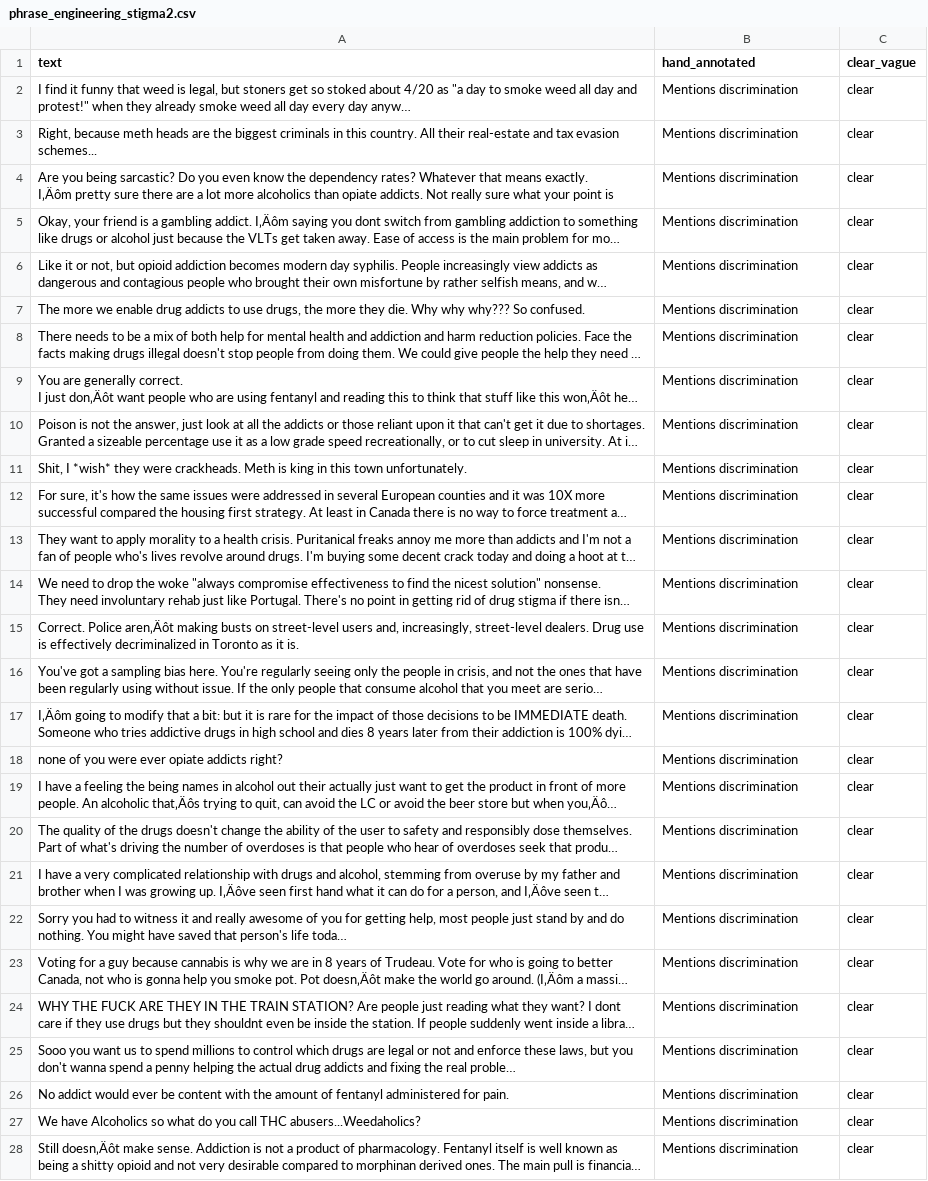
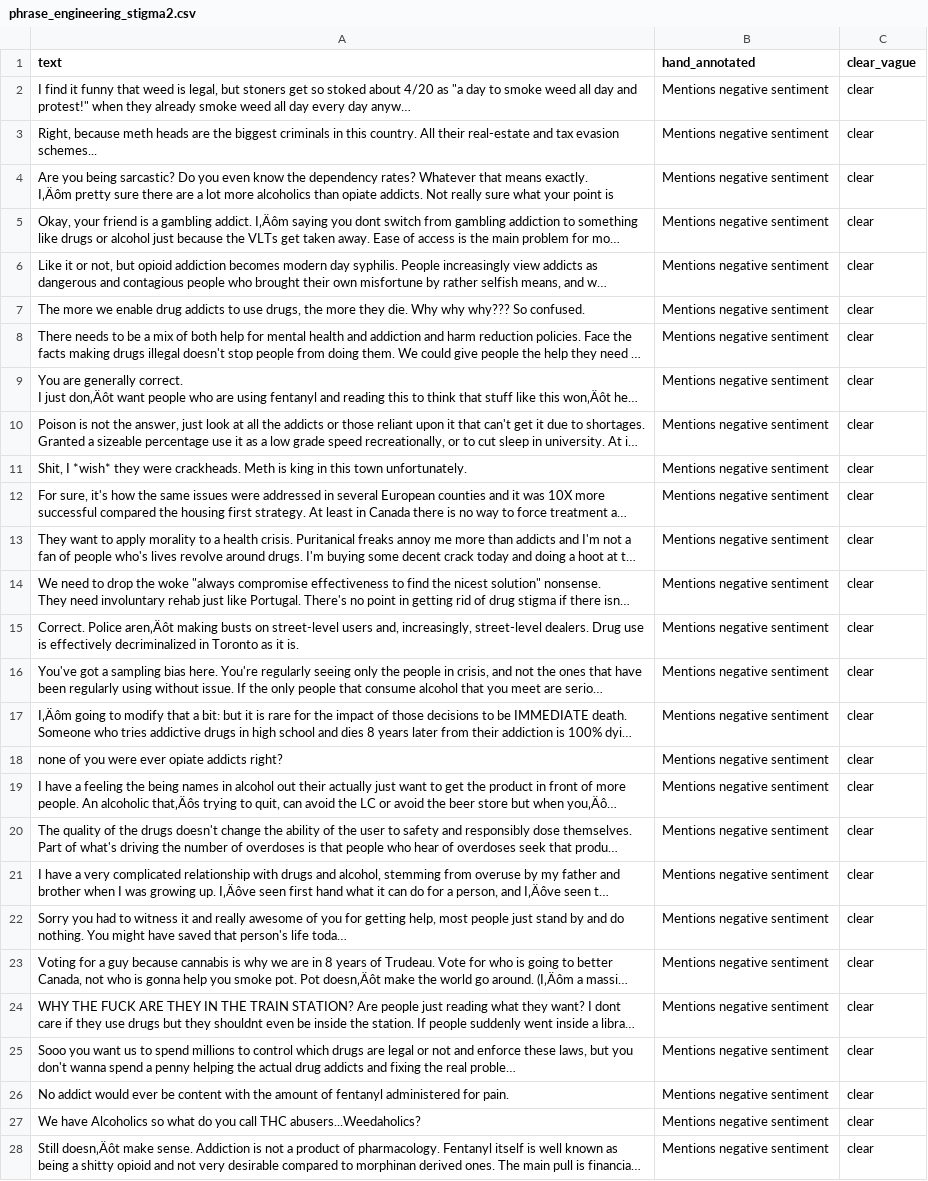
Before and after one commit to tanisseepp/scrubtest, a CSV file: phrase_engineering_stigma2.csv, drawn as a sheet; only a part is shown; long unchanged cells end in …; the diff covers the shown part only; the diff names each change by its address in the sheet, - before the commit and + after, or states it on an @@ line.

Commit message:
Add files via upload

```diff
--- a/phrase_engineering_stigma2.csv
+++ b/phrase_engineering_stigma2.csv
-B2:B28 (hand_annotated): Mentions discrimination
+B2:B28 (hand_annotated): Mentions negative sentiment
```
Also changed, not shown: 173 edited cells elsewhere in this file.
